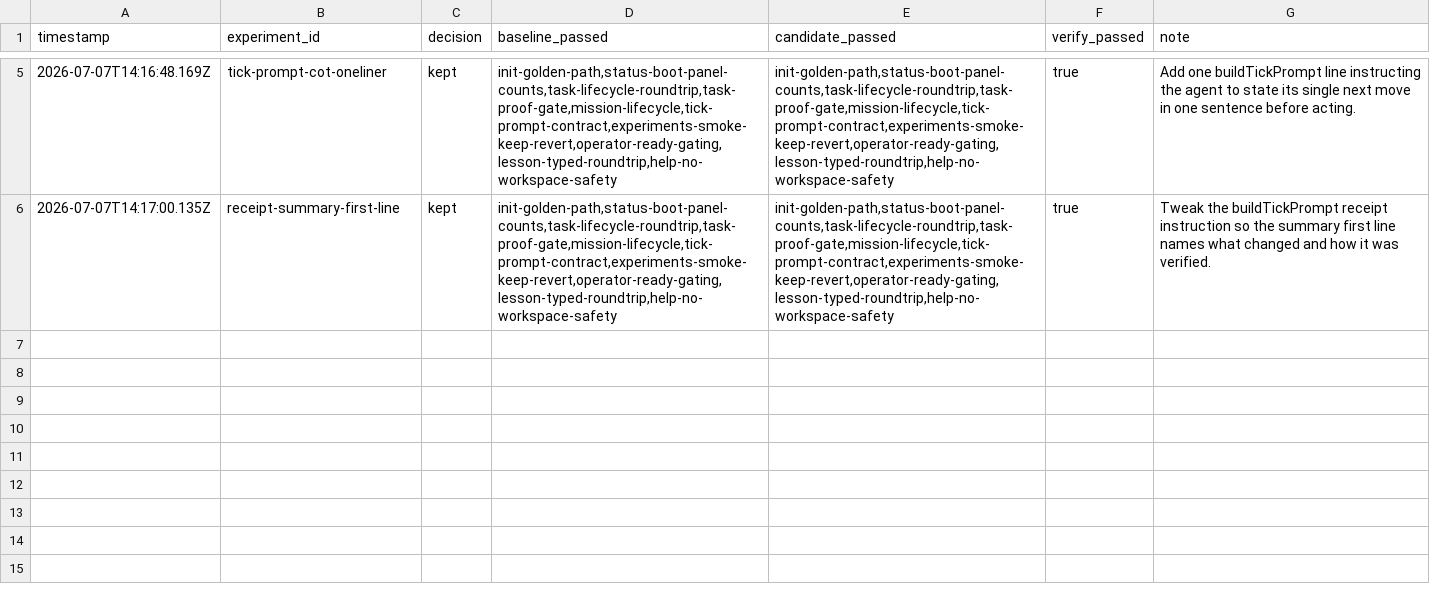
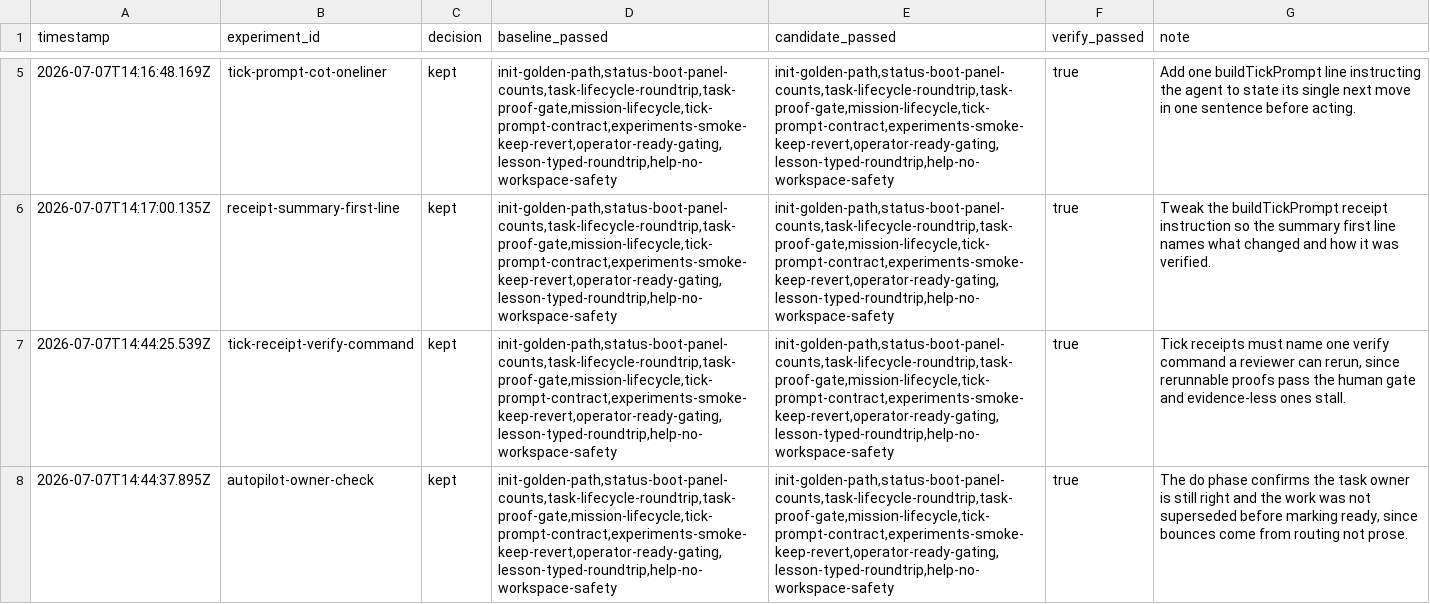
Before and after one commit to atrislabs/atris, a TSV file: atris/experiments/daily/results.tsv, drawn as a sheet; only a part is shown, gaps mark what is left out; the diff names each change by its address in the sheet, - before the commit and + after, or states it on an @@ line.

Commit message:
experiments: record kept verdicts for verify-command and owner-check
Co-authored-by: Atris <299057014+atris-builder[bot]@users.noreply.github.com>

```diff
--- a/atris/experiments/daily/results.tsv
+++ b/atris/experiments/daily/results.tsv
+row 7: 2026-07-07T14:44:25.539Z | tick-receipt-verify-command | kept | init-golden-path,status-boot-panel-counts,task-lifecycle-roundtrip,task-proof-gate,mission-lifecycle,tick-prompt-contract,experiments-smoke-keep-revert,operator-ready-gating,lesson-typed-roundtrip,help-no-workspace-safety | init-golden-path,status-boot-panel-counts,task-lifecycle-roundtrip,task-proof-gate,mission-lifecycle,tick-prompt-contract,experiments-smoke-keep-revert,operator-ready-gating,lesson-typed-roundtrip,help-no-workspace-safety | true | Tick receipts must name one verify command a reviewer can rerun, since rerunnable proofs pass the human gate and evidence-less ones stall.
+row 8: 2026-07-07T14:44:37.895Z | autopilot-owner-check | kept | init-golden-path,status-boot-panel-counts,task-lifecycle-roundtrip,task-proof-gate,mission-lifecycle,tick-prompt-contract,experiments-smoke-keep-revert,operator-ready-gating,lesson-typed-roundtrip,help-no-workspace-safety | init-golden-path,status-boot-panel-counts,task-lifecycle-roundtrip,task-proof-gate,mission-lifecycle,tick-prompt-contract,experiments-smoke-keep-revert,operator-ready-gating,lesson-typed-roundtrip,help-no-workspace-safety | true | The do phase confirms the task owner is still right and the work was not superseded before marking ready, since bounces come from routing not prose.
```
Also changed, not shown: 2 other files.
